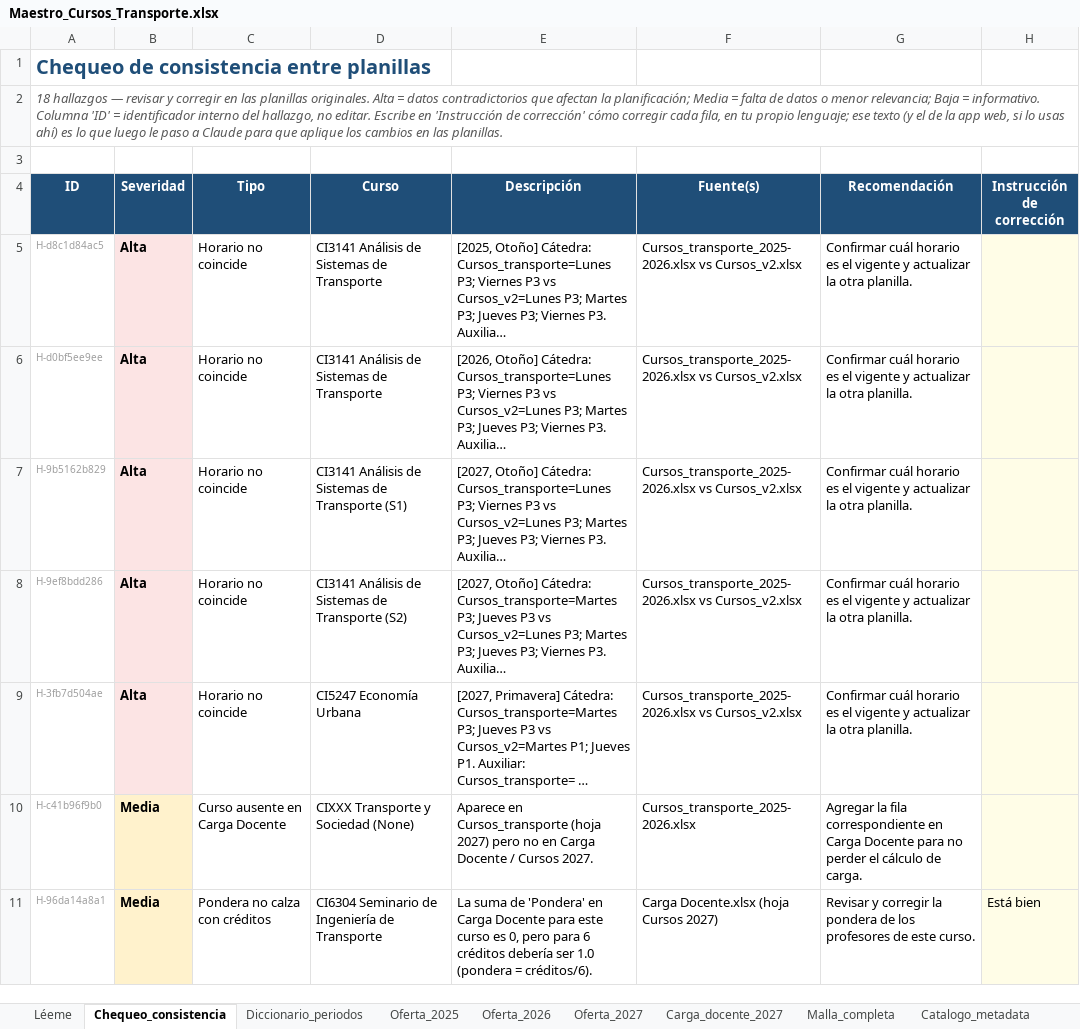
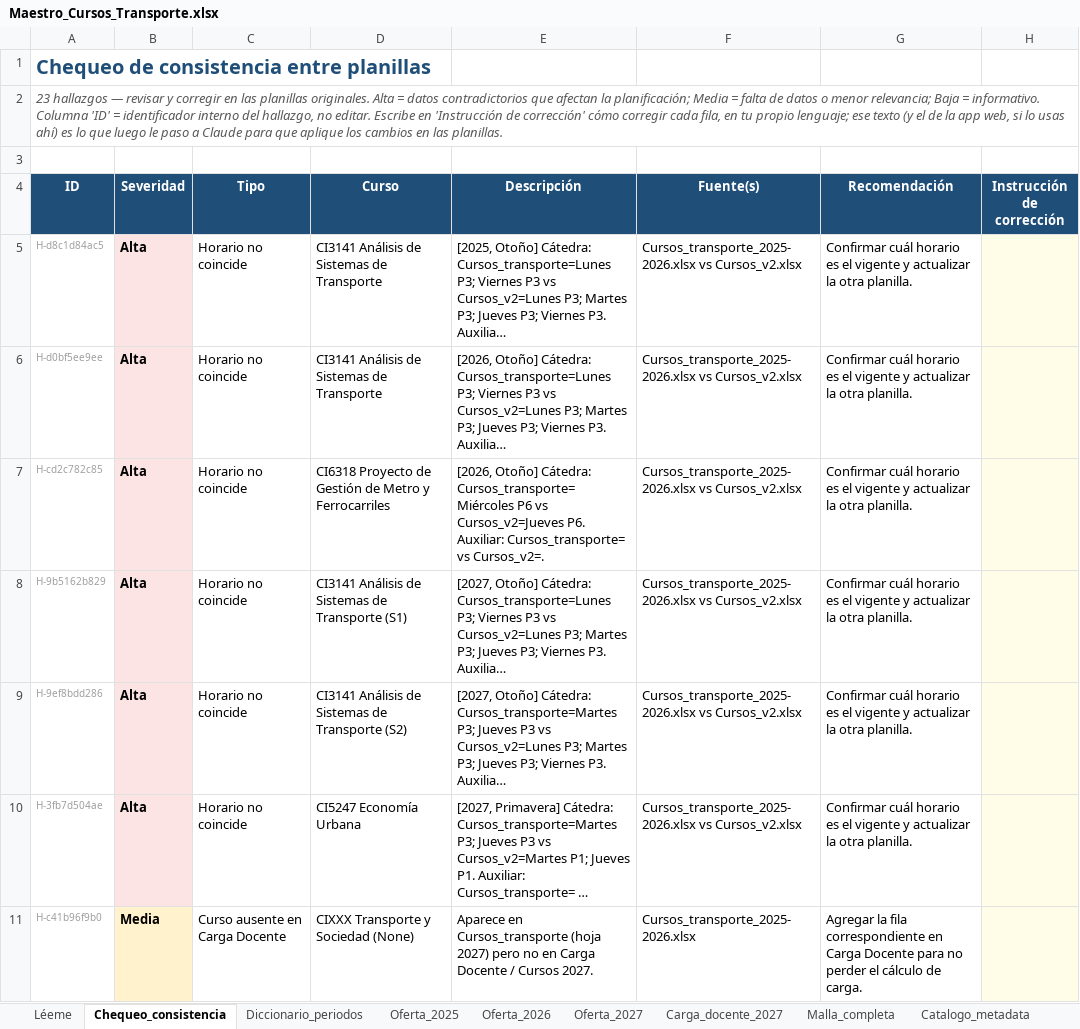
Before and after one commit to bastianhj/planificacion-cursos-transporte, an Excel workbook: Maestro_Cursos_Transporte.xlsx, sheet Chequeo_consistencia, drawn as a sheet; only a part is shown; the shorter side is filled out with more unchanged rows; long unchanged cells end in …; values as stored, in another font and other column widths than the file's, no borders; the diff covers the shown part only; the diff names each change by its address in the sheet, - before the commit and + after, or states it on an @@ line.

Commit message:
Actualiza horarios CI6318/CI6319 y agrega CI6XX

```diff
--- a/Maestro_Cursos_Transporte.xlsx (sheet Chequeo_consistencia)
+++ b/Maestro_Cursos_Transporte.xlsx (sheet Chequeo_consistencia)
-A2 (ID): 18 hallazgos —…
+A2 (ID): 23 hallazgos —…
+row 7: H-cd2c782c85 | Alta | Horario no coincide | CI6318 Proyecto de Gestión de Metro y Ferrocarriles | [2026, Otoño] Cátedra: Cursos_transporte=Miércoles P6 vs Cursos_v2=Jueves P6. Auxiliar: Cursos_transporte= vs Cursos_v2=. | Cursos_transporte_2025-2026.xlsx vs Cursos_v2.xlsx | Confirmar cuál horario es el vigente y actualizar la otra planilla.
```
Also changed, not shown: 4 added rows and 2 edited cells elsewhere in this sheet, sheet Carga_docente_2027, sheet Malla_completa, sheet Oferta_2027, sheet Léeme, 1 other file.
